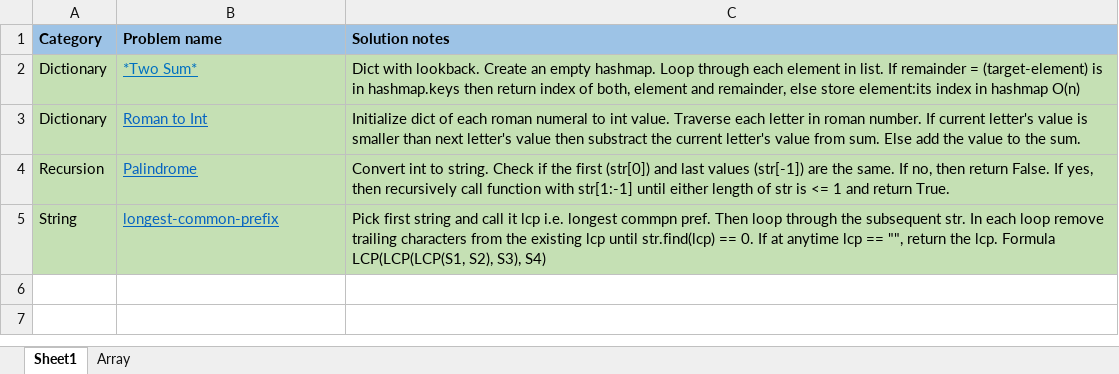
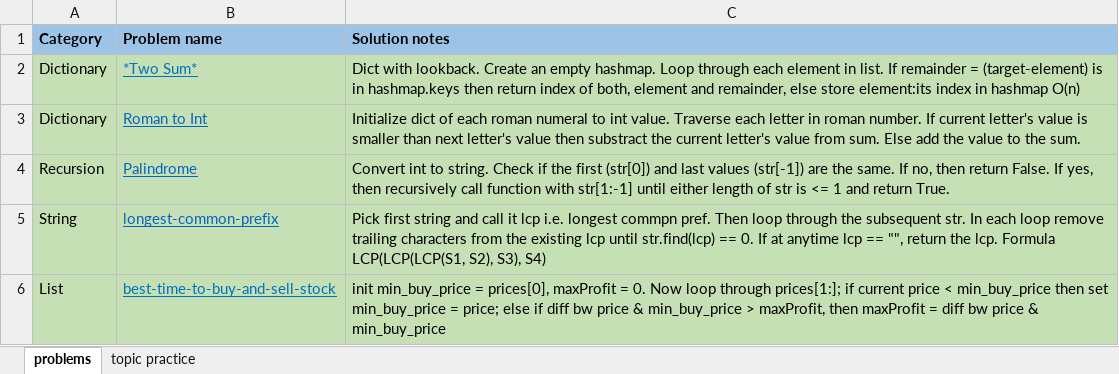
Before and after one commit to pmiyan/my-study-notes, an Excel workbook: Interview prep/Leetcode problem map.xlsx, sheet problems, drawn as a sheet; values as stored, in another font and other column widths than the file's, no borders; the diff names each change by its address in the sheet, - before the commit and + after, or states it on an @@ line.

```diff
--- a/Interview prep/Leetcode problem map.xlsx (sheet problems)
+++ b/Interview prep/Leetcode problem map.xlsx (sheet problems)
-sheet tab: Sheet1
+sheet tab: problems
-sheet tab: Array
+sheet tab: topic practice
+row 6: List | best-time-to-buy-and-sell-stock | init min_buy_price = prices[0], maxProfit = 0. Now loop through prices[1:]; if current price < min_buy_price then set min_buy_price = price; else if diff bw price & min_buy_price > maxProfit, then maxProfit = diff bw price & min_buy_price
```
Also changed, not shown: 4 other files.
